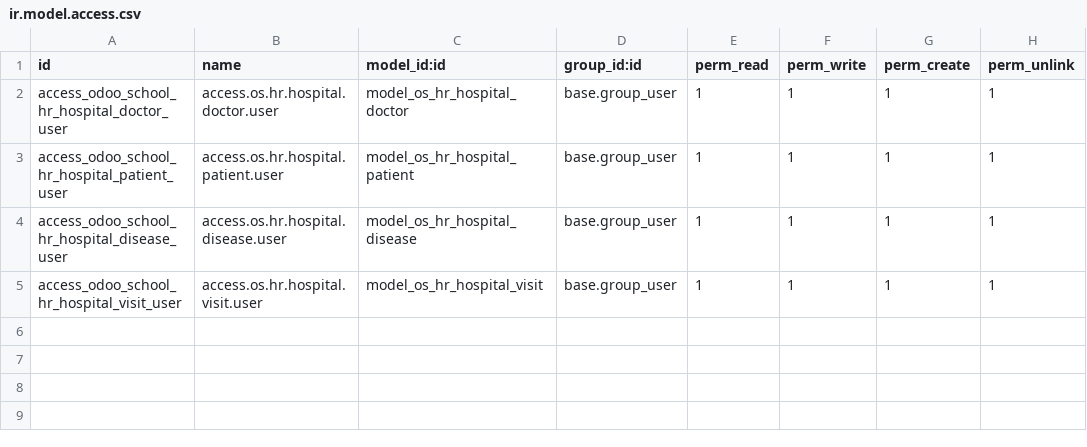
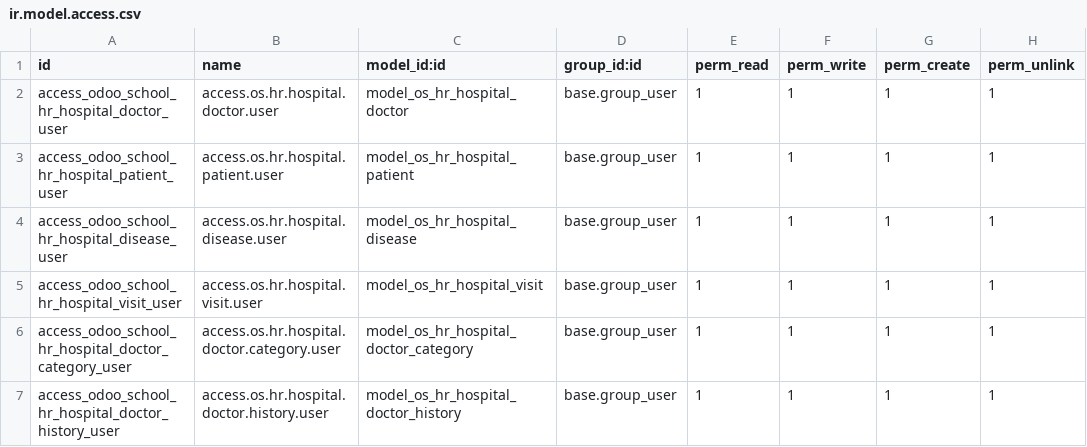
Before and after one commit to babulaivwork/OdooSchool_babula_iv, a CSV file: odoo_school_hr_hospital/security/ir.model.access.csv, drawn as a sheet; the diff names each change by its address in the sheet, - before the commit and + after, or states it on an @@ line.

Commit message:
Add new models and update existing ones

```diff
--- a/odoo_school_hr_hospital/security/ir.model.access.csv
+++ b/odoo_school_hr_hospital/security/ir.model.access.csv
+row 6: access_odoo_school_hr_hospital_doctor_category_user | access.os.hr.hospital.doctor.category.user | model_os_hr_hospital_doctor_category | base.group_user | 1 | 1 | 1 | 1
+row 7: access_odoo_school_hr_hospital_doctor_history_user | access.os.hr.hospital.doctor.history.user | model_os_hr_hospital_doctor_history | base.group_user | 1 | 1 | 1 | 1
```
Also changed, not shown: 14 other files.
